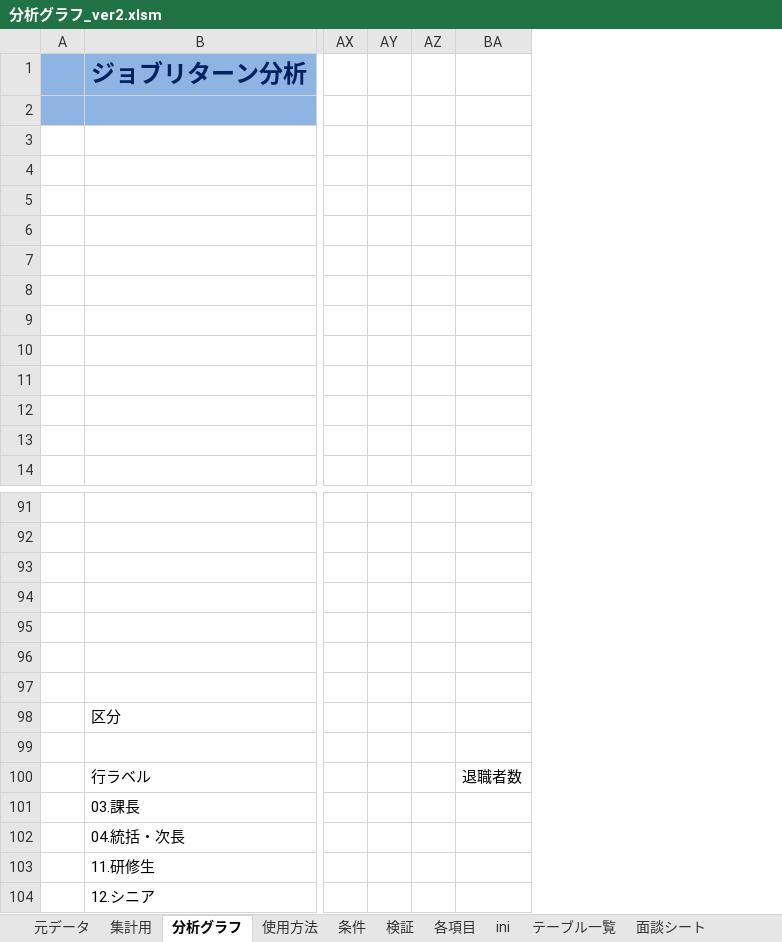
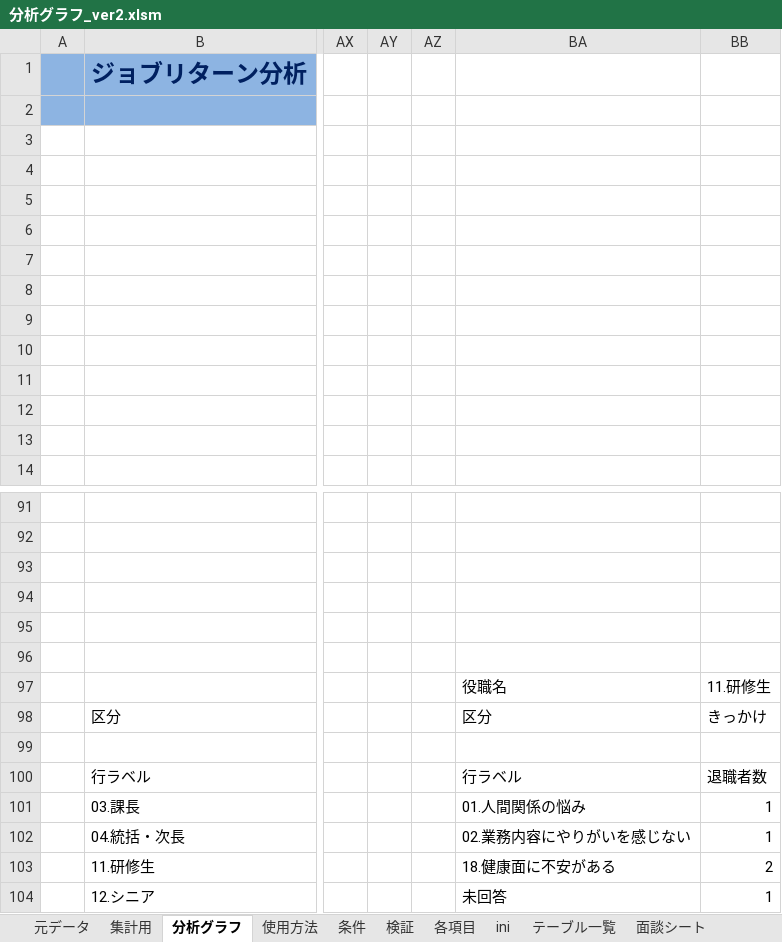
Before and after one commit to primaryplane-dev/Analysis-graph_1, an Excel workbook: 分析グラフ_ver2.xlsm, sheet 分析グラフ, drawn as a sheet; only a part is shown, gaps mark what is left out; values as stored, in another font and other column widths than the file's, no borders; charts and pictures not drawn; removed rows and columns are numbered as before the commit, all else as after; rows hold the shown columns only; the diff names each change by its address in the sheet, - before the commit and + after, or states it on an @@ line.

```diff
--- a/分析グラフ_ver2.xlsm (sheet 分析グラフ)
+++ b/分析グラフ_ver2.xlsm (sheet 分析グラフ)
-column BA, row 100: 退職者数
+column BA, rows 97-104: 役職名 | 区分 |  | 行ラベル | 01.人間関係の悩み | 02.業務内容にやりがいを感じない | 18.健康面に不安がある | 未回答
+column BB, rows 97-104: 11.研修生 | きっかけ |  | 退職者数 | 1 | 1 | 2 | 1
-row 97: (empty)
+row 97:  |  |  |  |  | 役職名 | 11.研修生
```
Also changed, not shown: charts or pictures, 4 other files.
